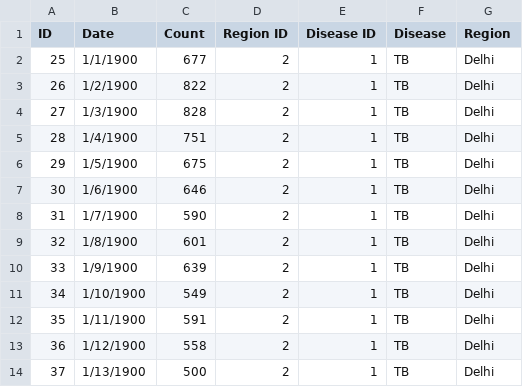
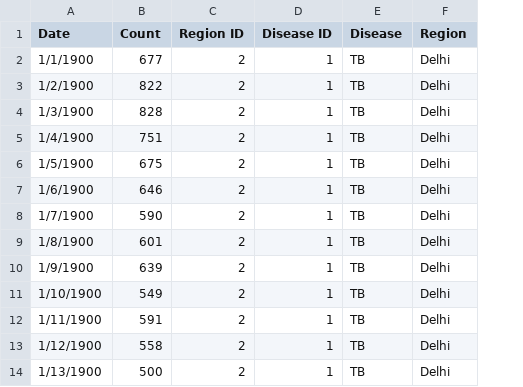
Before and after one commit to pranay-th/HackRush_TimeSeries, a CSV file: r2.csv, drawn as a sheet; only a part is shown; the diff names each change by its address in the sheet, - before the commit and + after, or states it on an @@ line.

```diff
--- a/r2.csv
+++ b/r2.csv
-column A (ID), rows 2-14: 25 | 26 | 27 | 28 | 29 | 30 | 31 | 32 | 33 | 34 | 35 | 36 | 37
```
Also changed, not shown: r1.csv, r3.csv, 32 other files.
